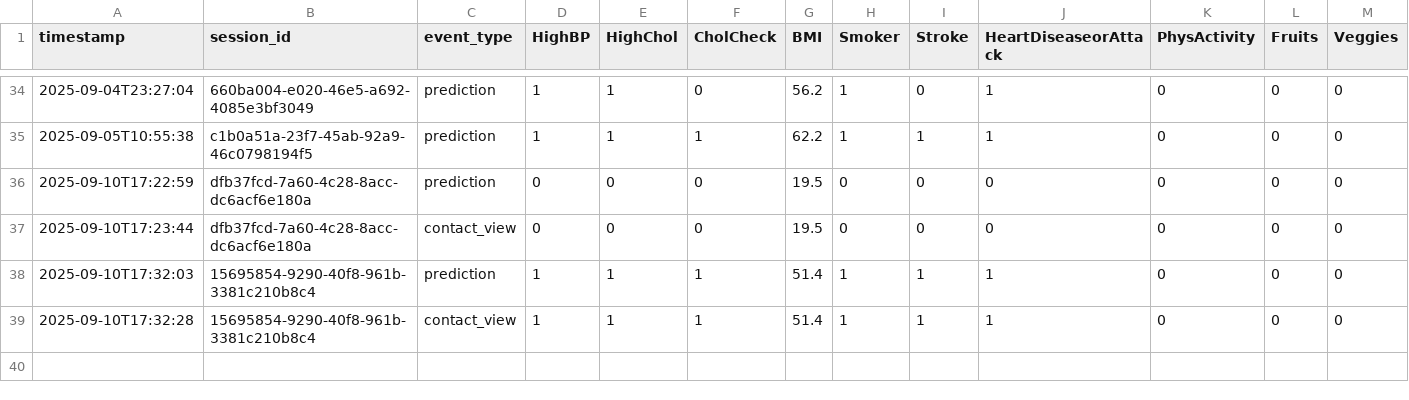
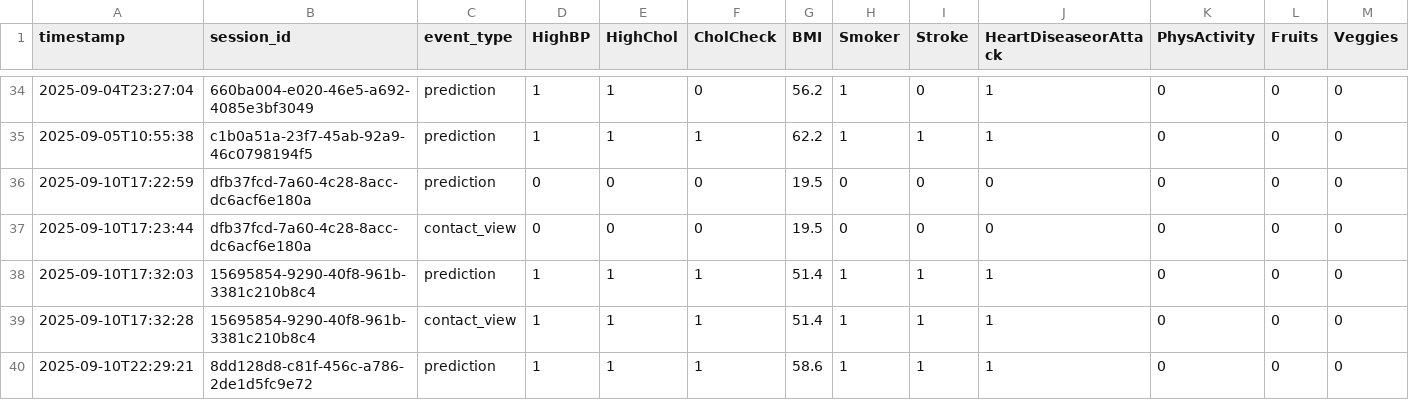
Before and after one commit to KirollosSeif/Diabete, a CSV file: data/prod_interactions_v1.csv, drawn as a sheet; only a part is shown, gaps mark what is left out; rows hold the shown columns only; the diff names each change by its address in the sheet, - before the commit and + after, or states it on an @@ line.

Commit message:
Auto-update data\prod_interactions_v1.csv — 2025-09-10T22:29:21

```diff
--- a/data/prod_interactions_v1.csv
+++ b/data/prod_interactions_v1.csv
+row 40: 2025-09-10T22:29:21 | 8dd128d8-c81f-456c-a786-2de1d5fc9e72 | prediction | 1 | 1 | 1 | 58.6 | 1 | 1 | 1 | 0 | 0 | 0
```
